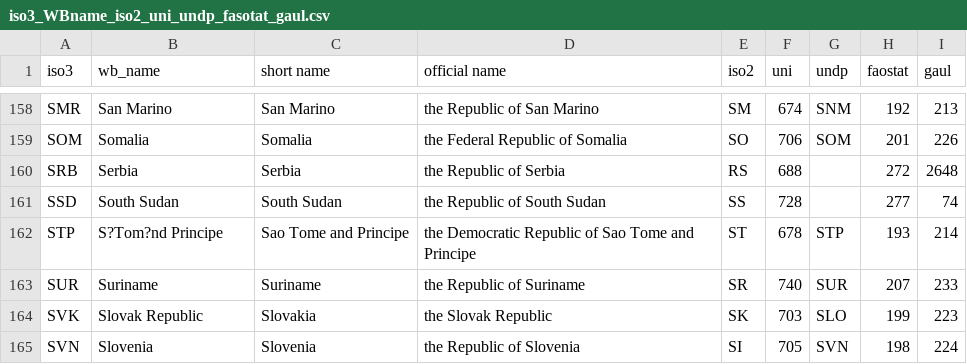
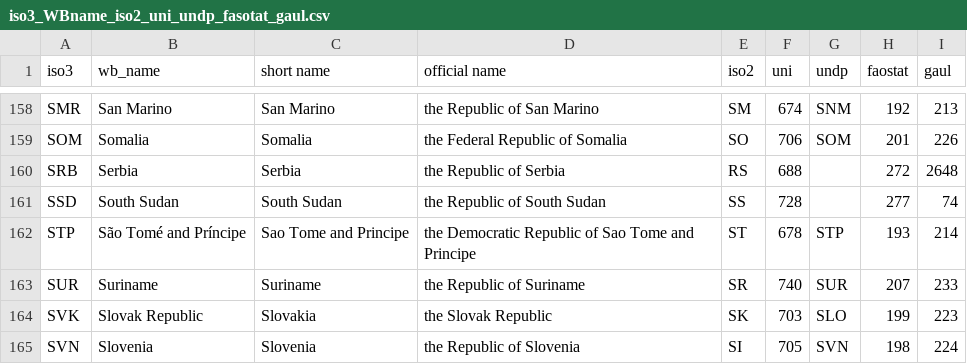
Before and after one commit to adrivsh/country_names, a CSV file: iso3_WBname_iso2_uni_undp_fasotat_gaul.csv, drawn as a sheet; only a part is shown, gaps mark what is left out; the diff names each change by its address in the sheet, - before the commit and + after, or states it on an @@ line.

```diff
--- a/iso3_WBname_iso2_uni_undp_fasotat_gaul.csv
+++ b/iso3_WBname_iso2_uni_undp_fasotat_gaul.csv
-B162 (wb_name): S?Tom?nd Principe
+B162 (wb_name): São Tomé and Príncipe
```
Also changed, not shown: any_name_to_wb_name.csv, 1 other file.
